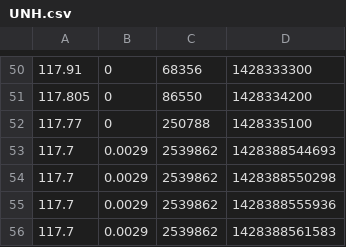
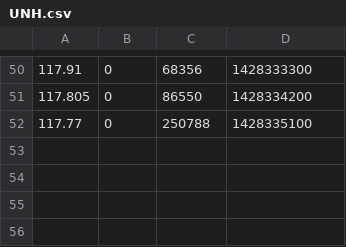
Before and after one commit to MaTriXy/SmartTrader, a CSV file: src/main/resources/UNH.csv, drawn as a sheet; only a part is shown, gaps mark what is left out; the diff names each change by its address in the sheet, - before the commit and + after, or states it on an @@ line.

```diff
--- a/src/main/resources/UNH.csv
+++ b/src/main/resources/UNH.csv
-row 53: 117.7 | 0.0029 | 2539862 | 1428388544693
-row 54: 117.7 | 0.0029 | 2539862 | 1428388550298
-row 55: 117.7 | 0.0029 | 2539862 | 1428388555936
-row 56: 117.7 | 0.0029 | 2539862 | 1428388561583
```
Also changed, not shown: src/main/resources/AAPL.csv, src/main/resources/BA.csv, 34 other files.
